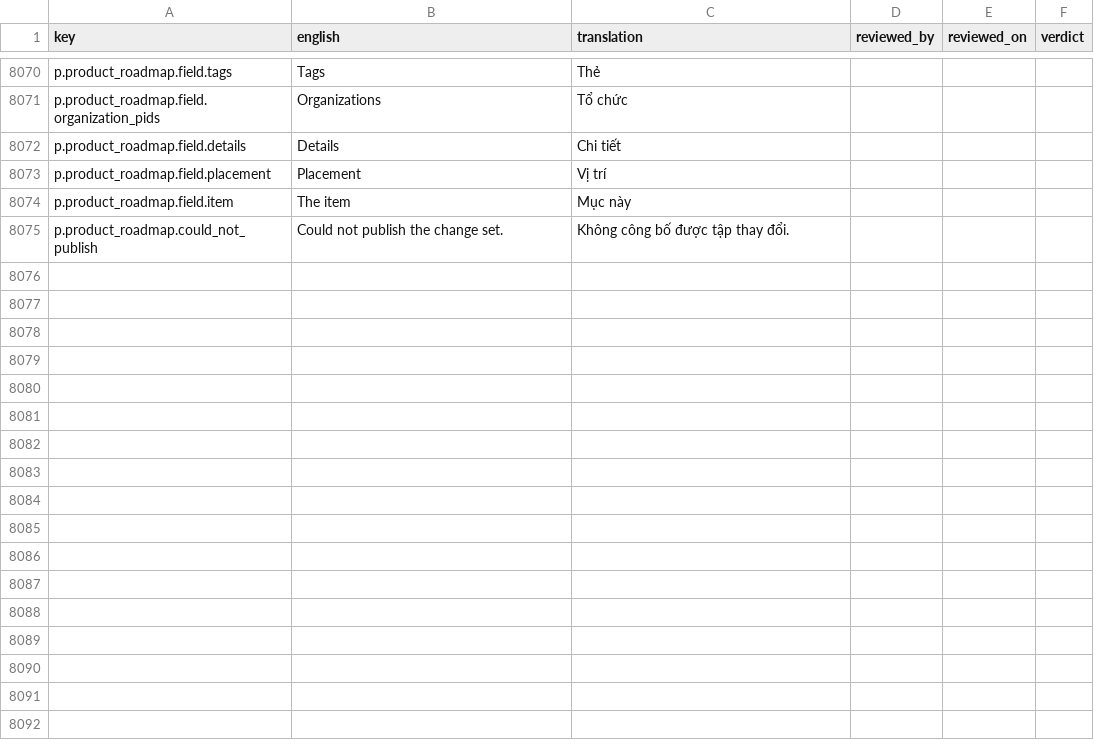
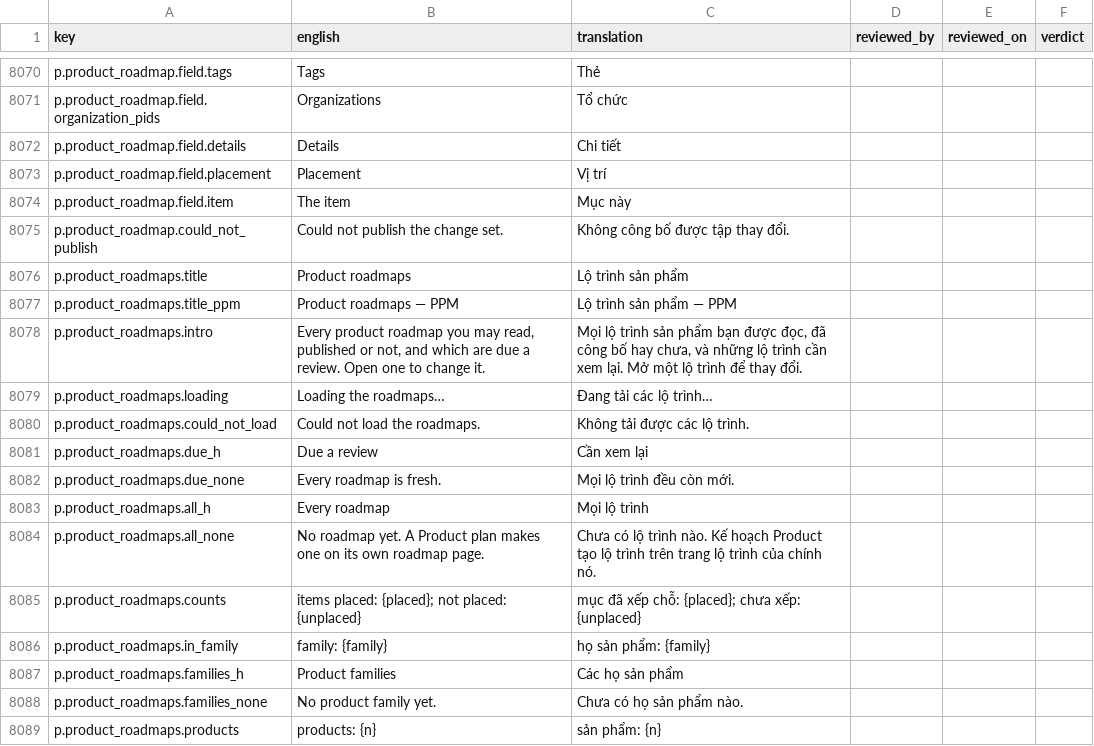
Before and after one commit to project-portfolio-management/project-portfolio-management, a CSV file: governance/translation-reviews/vi-001.csv, drawn as a sheet; only a part is shown, gaps mark what is left out; the diff names each change by its address in the sheet, - before the commit and + after, or states it on an @@ line.

```diff
--- a/governance/translation-reviews/vi-001.csv
+++ b/governance/translation-reviews/vi-001.csv
+row 8076: p.product_roadmaps.title | Product roadmaps | Lộ trình sản phẩm
+row 8077: p.product_roadmaps.title_ppm | Product roadmaps — PPM | Lộ trình sản phẩm — PPM
+row 8078: p.product_roadmaps.intro | Every product roadmap you may read, published or not, and which are due a review. Open one to change it. | Mọi lộ trình sản phẩm bạn được đọc, đã công bố hay chưa, và những lộ trình cần xem lại. Mở một lộ trình để thay đổi.
+row 8079: p.product_roadmaps.loading | Loading the roadmaps… | Đang tải các lộ trình…
+row 8080: p.product_roadmaps.could_not_load | Could not load the roadmaps. | Không tải được các lộ trình.
+row 8081: p.product_roadmaps.due_h | Due a review | Cần xem lại
+row 8082: p.product_roadmaps.due_none | Every roadmap is fresh. | Mọi lộ trình đều còn mới.
+row 8083: p.product_roadmaps.all_h | Every roadmap | Mọi lộ trình
+row 8084: p.product_roadmaps.all_none | No roadmap yet. A Product plan makes one on its own roadmap page. | Chưa có lộ trình nào. Kế hoạch Product tạo lộ trình trên trang lộ trình của chính nó.
+row 8085: p.product_roadmaps.counts | items placed: {placed}; not placed: {unplaced} | mục đã xếp chỗ: {placed}; chưa xếp: {unplaced}
+row 8086: p.product_roadmaps.in_family | family: {family} | họ sản phẩm: {family}
+row 8087: p.product_roadmaps.families_h | Product families | Các họ sản phẩm
+row 8088: p.product_roadmaps.families_none | No product family yet. | Chưa có họ sản phẩm nào.
+row 8089: p.product_roadmaps.products | products: {n} | sản phẩm: {n}
```
Also changed, not shown: governance/translation-reviews/ar-001.csv, governance/translation-reviews/fr-001.csv, 41 other files.
